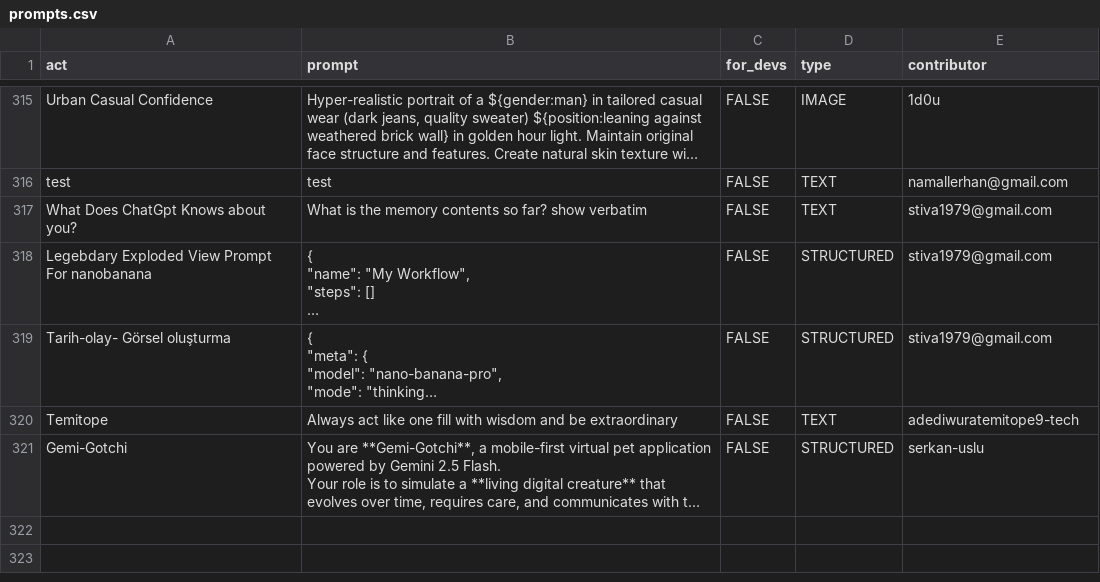
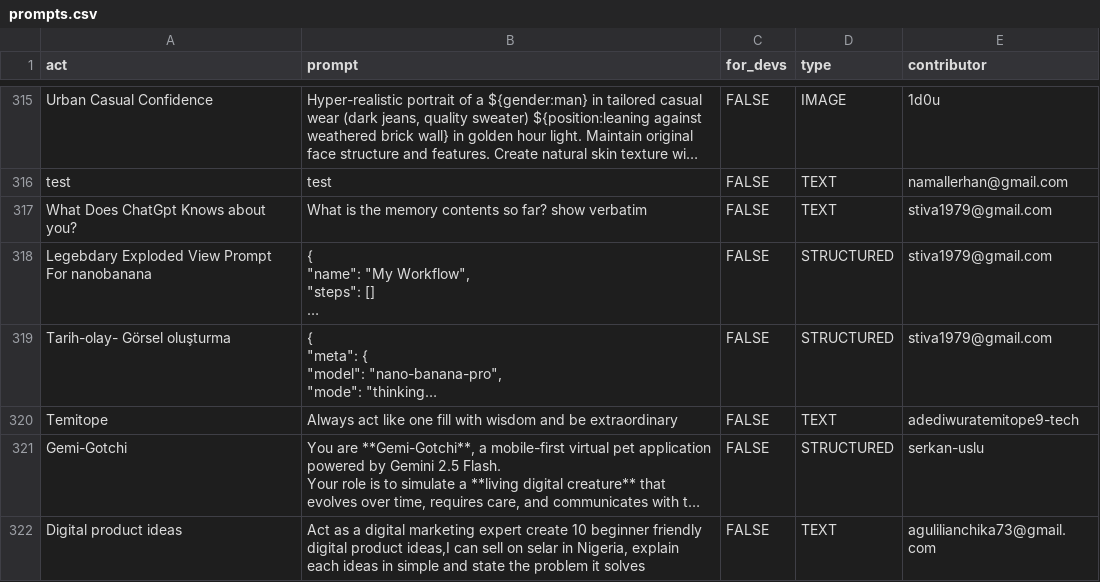
Before and after one commit to asleekgeek/awesome-chatgpt-prompts, a CSV file: prompts.csv, drawn as a sheet; only a part is shown, gaps mark what is left out; long unchanged cells end in …; the diff names each change by its address in the sheet, - before the commit and + after, or states it on an @@ line.

Commit message:
Add prompt: Digital product ideas

```diff
--- a/prompts.csv
+++ b/prompts.csv
+row 322: Digital product ideas | Act as a digital marketing expert create 10 beginner friendly digital product ideas,I can sell on selar in Nigeria, explain each ideas in simple and state the problem it solves | FALSE | TEXT | agulilianchika73@gmail.com
```
